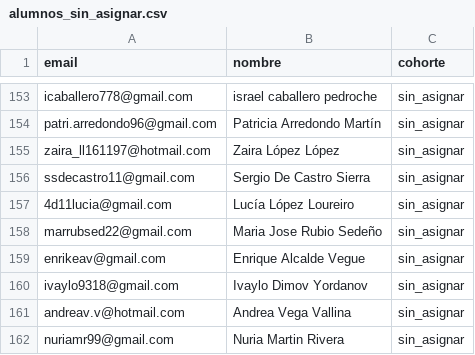
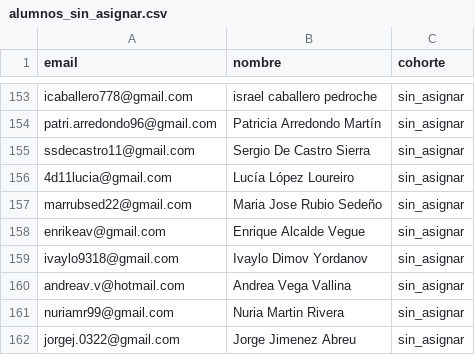
Before and after one commit to ChusDiez/izeta2025, a CSV file: alumnos_sin_asignar.csv, drawn as a sheet; only a part is shown, gaps mark what is left out; the shorter side is filled out with more unchanged rows; the diff names each change by its address in the sheet, - before the commit and + after, or states it on an @@ line.

```diff
--- a/alumnos_sin_asignar.csv
+++ b/alumnos_sin_asignar.csv
-row 155: zaira_ll161197@hotmail.com | Zaira López López | sin_asignar
```
Also changed, not shown: 1 other file.
